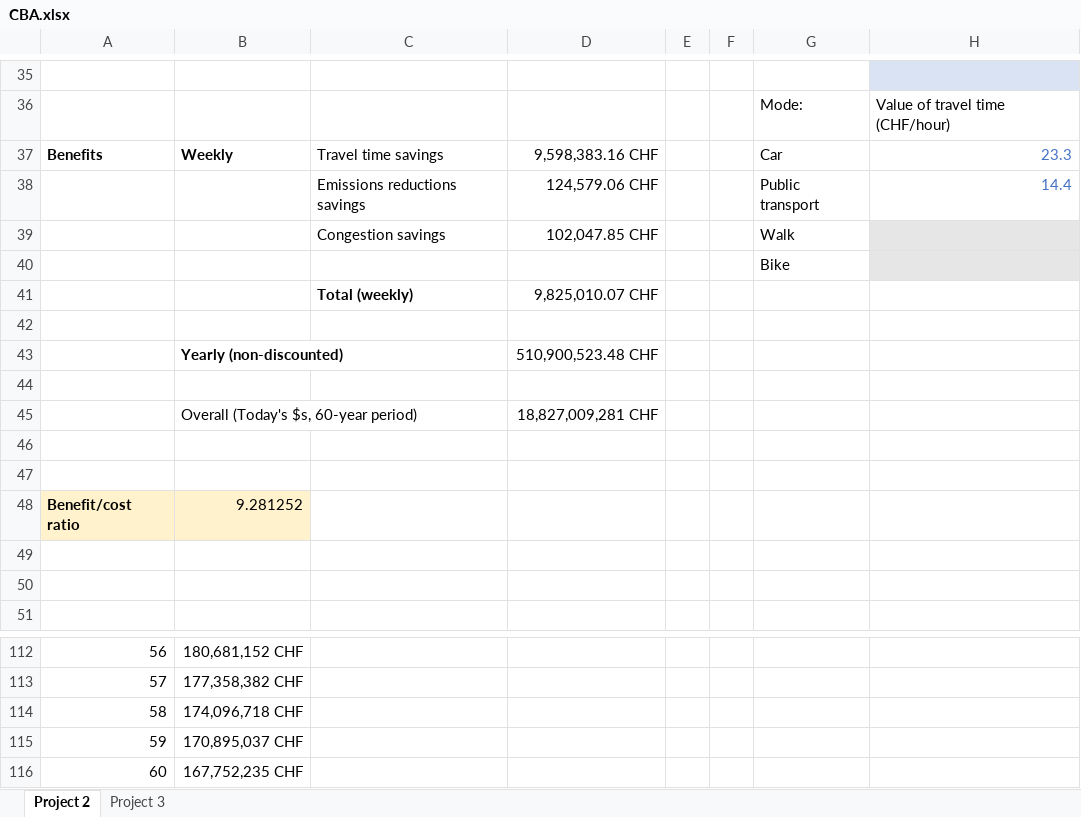
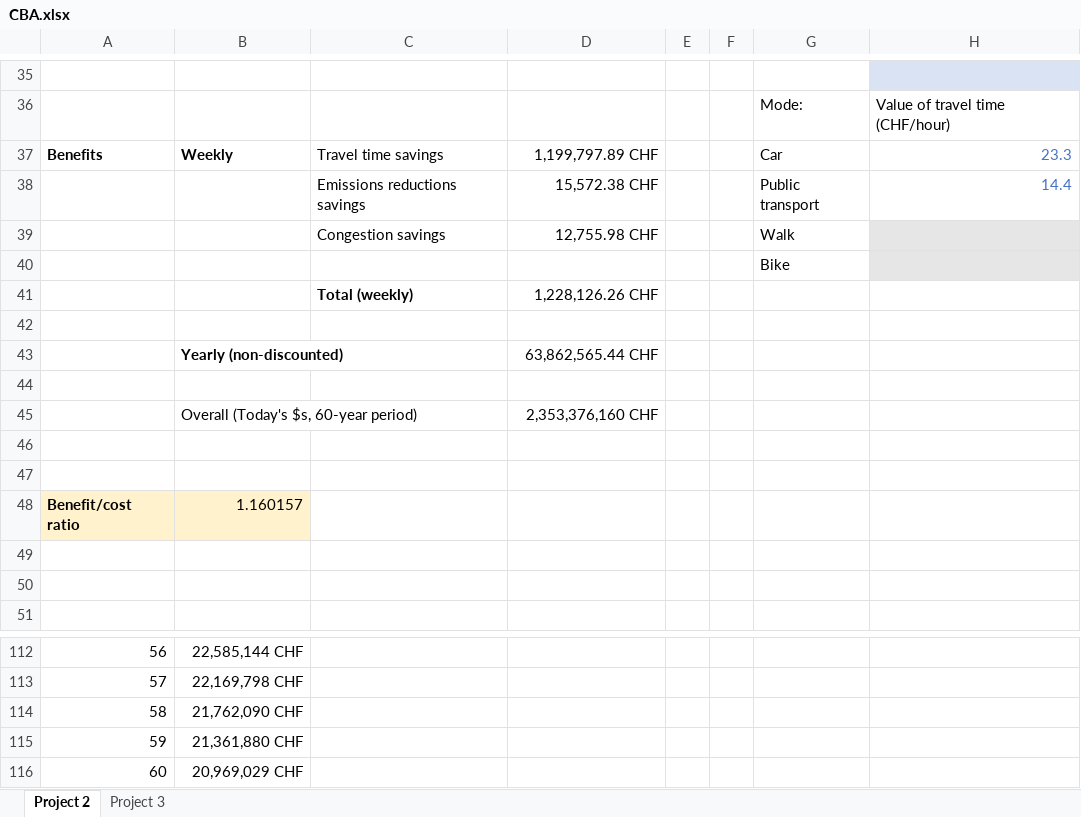
Before and after one commit to thibault-vignon/TransportPlanning, an Excel workbook: CBA.xlsx, sheet Project 2, drawn as a sheet; only a part is shown, gaps mark what is left out; values as stored, in another font and other column widths than the file's, no borders; the diff covers the shown part only; the diff names each change by its address in the sheet, - before the commit and + after, or states it on an @@ line.

Commit message:
fixed population scaling

```diff
--- a/CBA.xlsx (sheet Project 2)
+++ b/CBA.xlsx (sheet Project 2)
-D37: 9,598,383.16 CHF
+D37: 1,199,797.89 CHF
-D38: 124,579.06 CHF
+D38: 15,572.38 CHF
-D39: 102,047.85 CHF
+D39: 12,755.98 CHF
-D41: 9,825,010.07 CHF
+D41: 1,228,126.26 CHF
-D43: 510,900,523.48 CHF
+D43: 63,862,565.44 CHF
-D45: 18,827,009,281 CHF
+D45: 2,353,376,160 CHF
-B48: 9.281252
+B48: 1.160157
-B112: 180,681,152 CHF
+B112: 22,585,144 CHF
-B113: 177,358,382 CHF
+B113: 22,169,798 CHF
-B114: 174,096,718 CHF
+B114: 21,762,090 CHF
-B115: 170,895,037 CHF
+B115: 21,361,880 CHF
-B116: 167,752,235 CHF
+B116: 20,969,029 CHF
```
Also changed, not shown: 56 edited cells elsewhere in this sheet, sheet Project 3.
